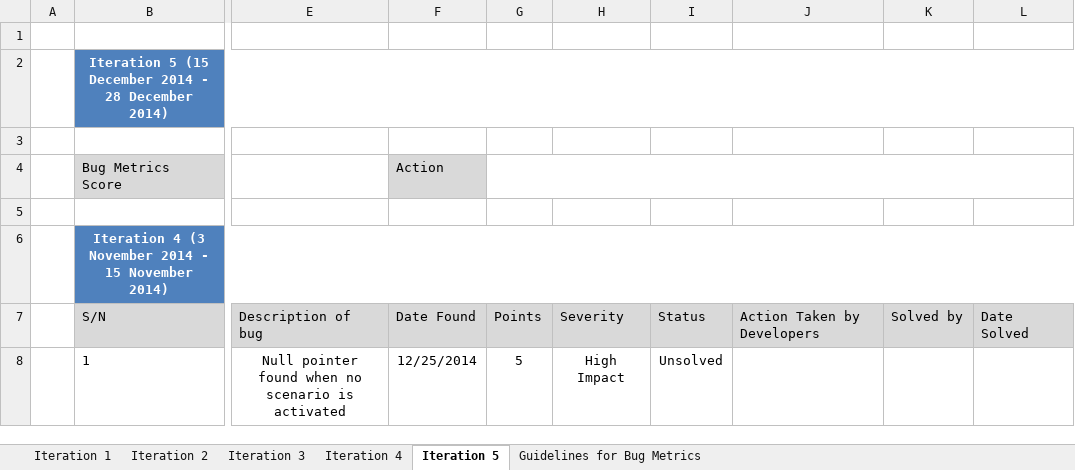
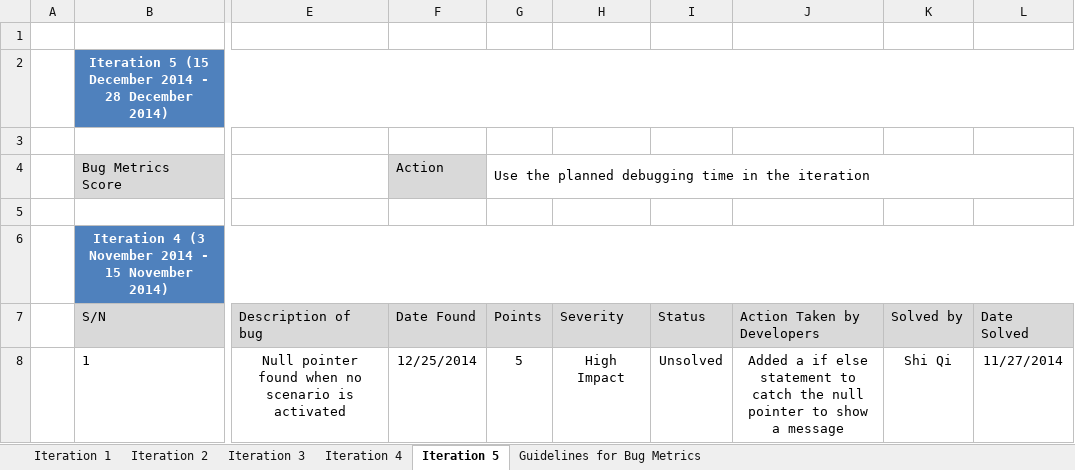
Before and after one commit to eseawind/hsemr, an Excel workbook: Documents/Project Management/Metrics/Bug Metrics/Bug Metrics v1.xlsx, sheet Iteration 5, drawn as a sheet; only a part is shown, gaps mark what is left out; values as stored, in another font and other column widths than the file's, no borders; the diff names each change by its address in the sheet, - before the commit and + after, or states it on an @@ line.

Commit message:
Debugged for iteration 5
Added if else to catch the null pointer exception to show a message.

```diff
--- a/Documents/Project Management/Metrics/Bug Metrics/Bug Metrics v1.xlsx (sheet Iteration 5)
+++ b/Documents/Project Management/Metrics/Bug Metrics/Bug Metrics v1.xlsx (sheet Iteration 5)
-G4 (Points): (empty)
+G4 (Points): Use the planned debugging time in the iteration
-J8 (Action Taken by Developers): (empty)
+J8 (Action Taken by Developers): Added a if else statement to catch the null pointer to show a message
-K8 (Solved by): (empty)
+K8 (Solved by): Shi Qi
-L8 (Date Solved): (empty)
+L8 (Date Solved): 11/27/2014
```
Also changed, not shown: sheet Iteration 4, 5 other files.
